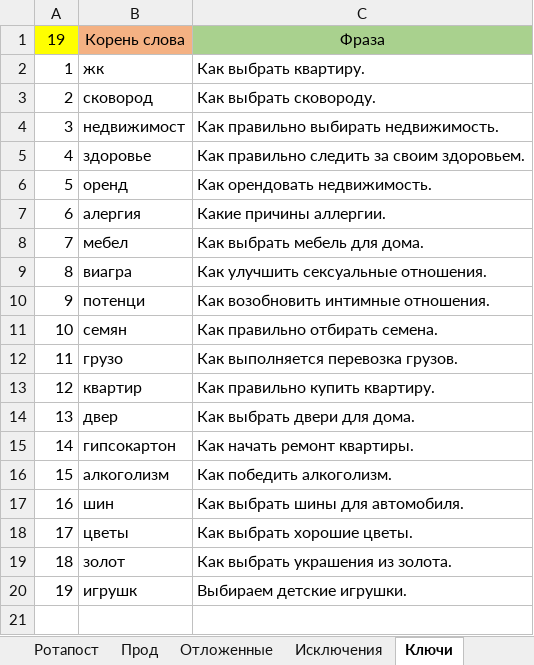
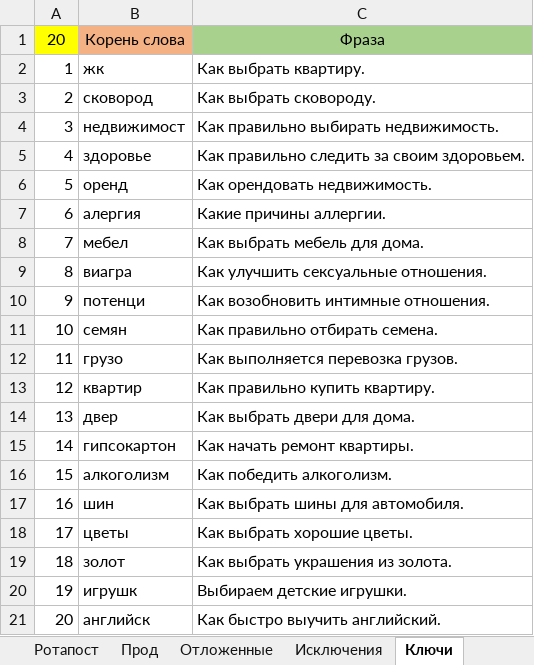
Before and after one commit to Goodron1981/MyMacros-master, an Excel workbook: Тестовая версия.xlsm, sheet Ключи, drawn as a sheet; values as stored, in another font and other column widths than the file's, no borders; the diff names each change by its address in the sheet, - before the commit and + after, or states it on an @@ line.

```diff
--- a/Тестовая версия.xlsm (sheet Ключи)
+++ b/Тестовая версия.xlsm (sheet Ключи)
-A1: 19
+A1: 20
+row 21: 20 | английск | Как быстро выучить английский.
```
Also changed, not shown: sheet Ротапост, charts or pictures.
